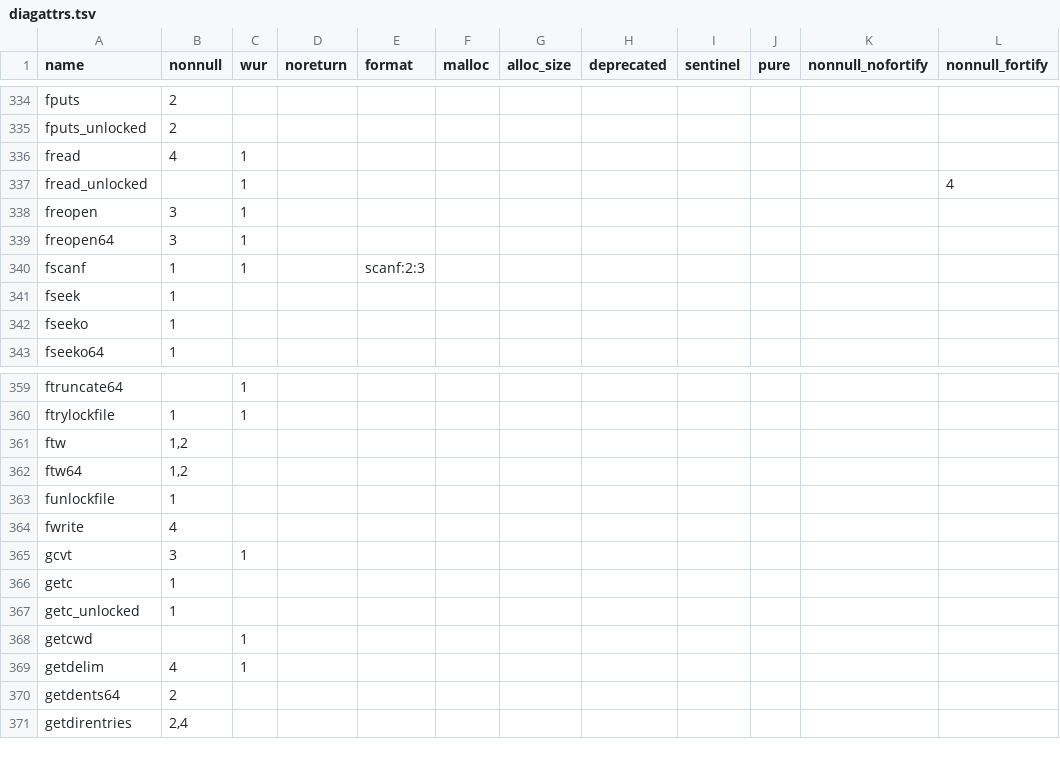
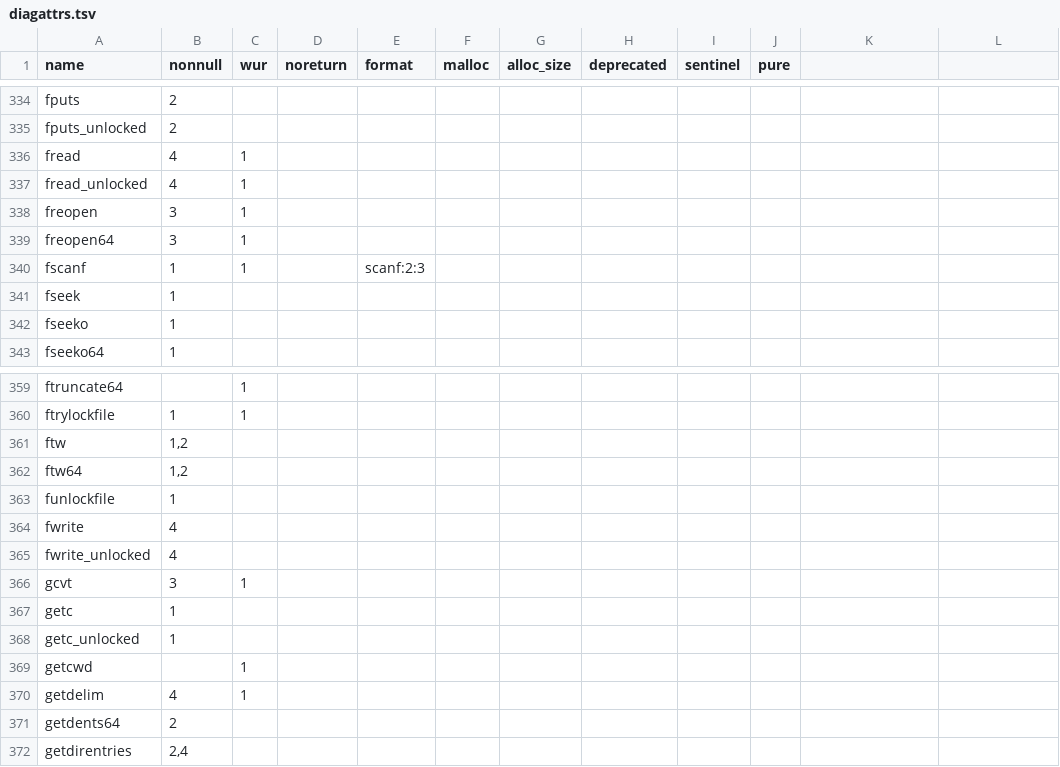
Before and after one commit to duskglow/libniji, a TSV file: spec/abi/diagattrs.tsv, drawn as a sheet; only a part is shown, gaps mark what is left out; the diff names each change by its address in the sheet, - before the commit and + after, or states it on an @@ line.

Commit message:
WIP: drop the empty fortify nonnull columns; guard the split

```diff
--- a/spec/abi/diagattrs.tsv
+++ b/spec/abi/diagattrs.tsv
-K1: nonnull_nofortify
+K1: (empty)
-L1: nonnull_fortify
+L1: (empty)
-B337 (nonnull): (empty)
+B337 (nonnull): 4
-L337: 4
+L337: (empty)
+row 365: fwrite_unlocked | 4
```
Also changed, not shown: 6 other files.
